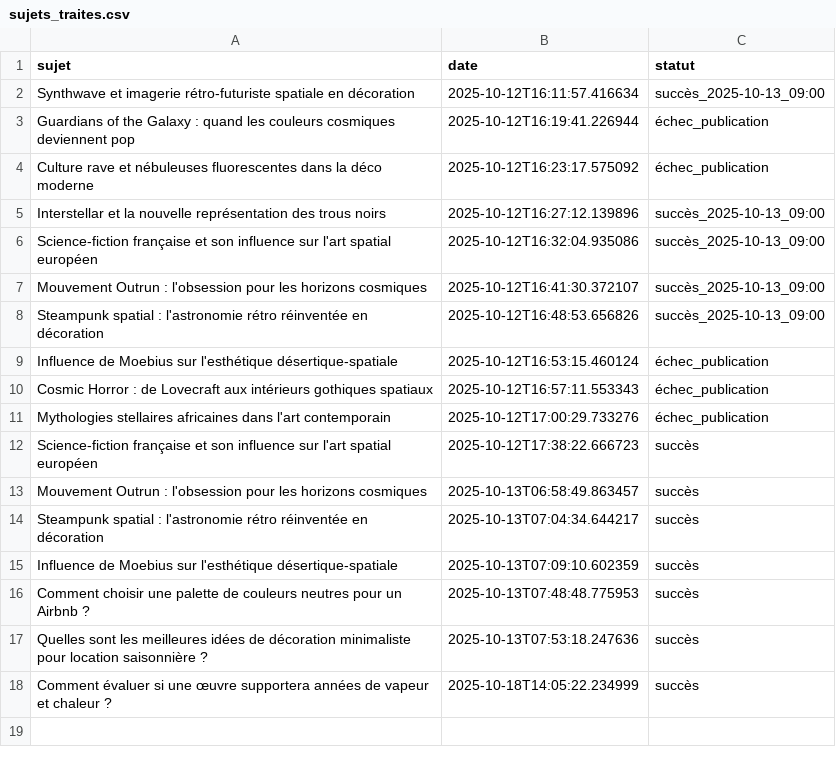
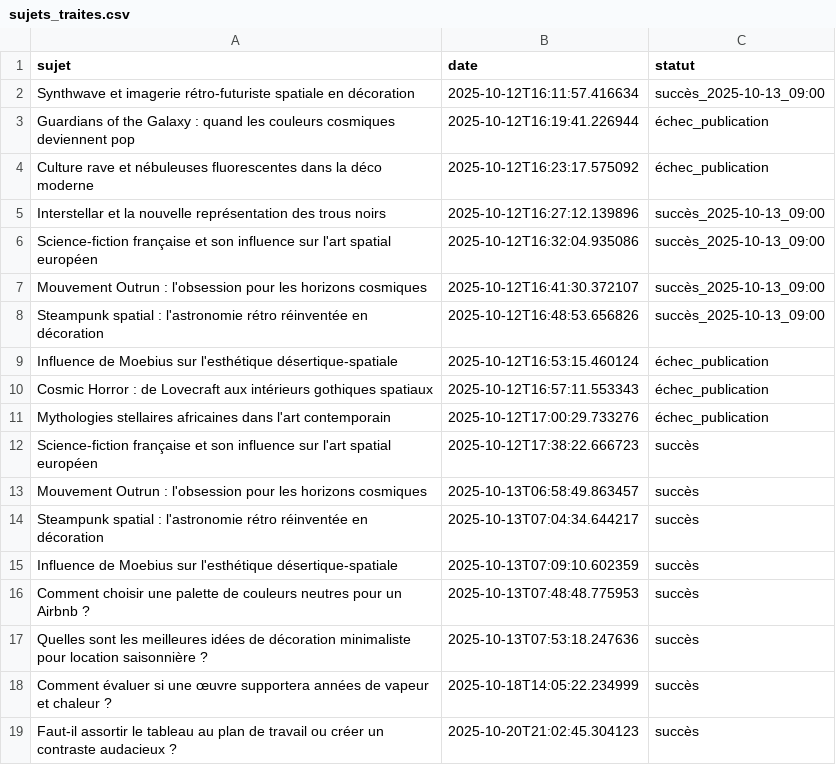
Before and after one commit to Metalosmose21/Cuisine-2, a CSV file: sujets_traites.csv, drawn as a sheet.

```diff
--- a/sujets_traites.csv
+++ b/sujets_traites.csv
@@ -18 +18,2 @@ Quelles sont les meilleures idées de décoration minimaliste pour location sais
 Comment évaluer si une œuvre supportera années de vapeur et chaleur ?,2025-10-18T14:05:22.234999,succès
+Faut-il assortir le tableau au plan de travail ou créer un contraste audacieux ?,2025-10-20T21:02:45.304123,succès
```
Also changed, not shown: sujets.csv.
